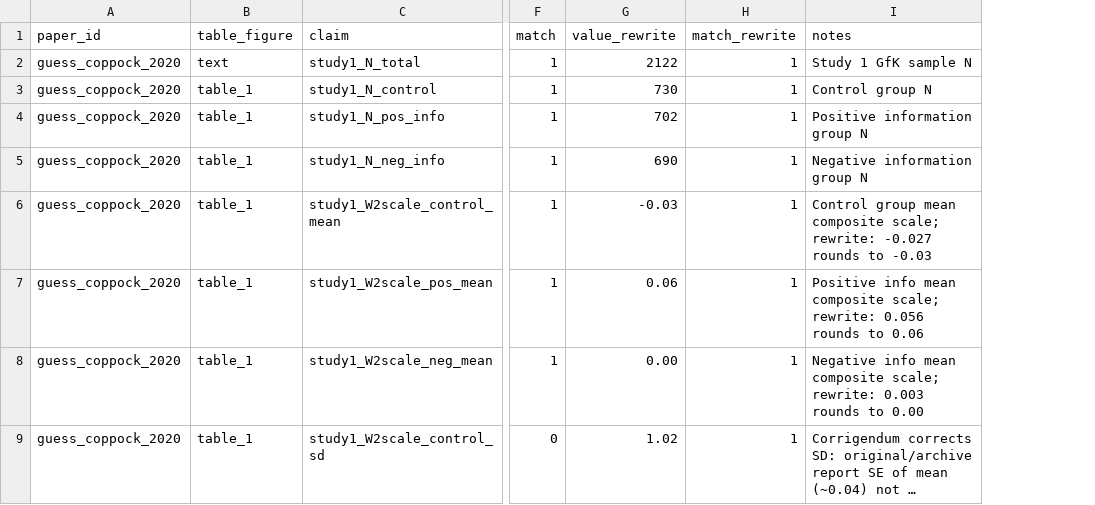
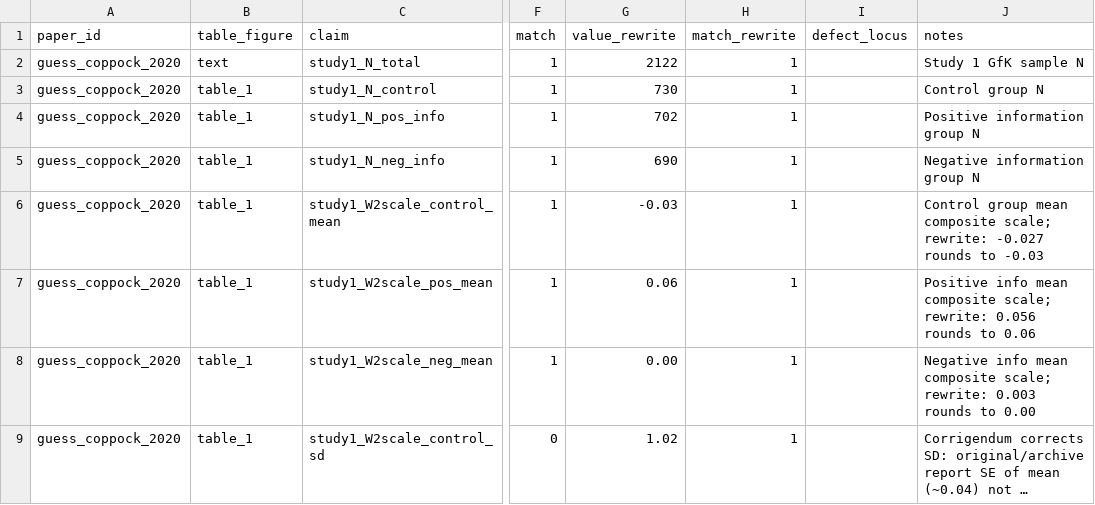
Before and after one commit to active-maintenance-aec/guess_coppock_2020, a CSV file: ground_truth/guess_coppock_2020_ground_truth.csv, drawn as a sheet; only a part is shown, gaps mark what is left out; long unchanged cells end in …; the diff names each change by its address in the sheet, - before the commit and + after, or states it on an @@ line.

Commit message:
Add defect_locus to the ground truth, and normalise the schema
A match_rewrite of 0 read as "the maintained rewrite failed". Across the
twelve migrated papers it almost never means that: of 33 such rows, 23
are the article contradicting its own tables, 5 are defects in the
deposited code, 4 are the environment moving underneath it, and 1 is
ours. Pooling these files to report "N of M claims reproduce" would
have understated the rewrites and hidden the actual finding.

defect_locus records where the fault lies: paper_internal, archive,
environment, or rewrite. It is blank where the claim reproduces.

The schema is also normalised so the twelve files bind without
renaming: pdf_value/script_value become value_paper/value_script,
location/description become table_figure/claim, and the two files that
label a claim across several columns gain a synthesised claim column
alongside the originals.

```diff
--- a/ground_truth/guess_coppock_2020_ground_truth.csv
+++ b/ground_truth/guess_coppock_2020_ground_truth.csv
+column I (defect_locus), empty
```
